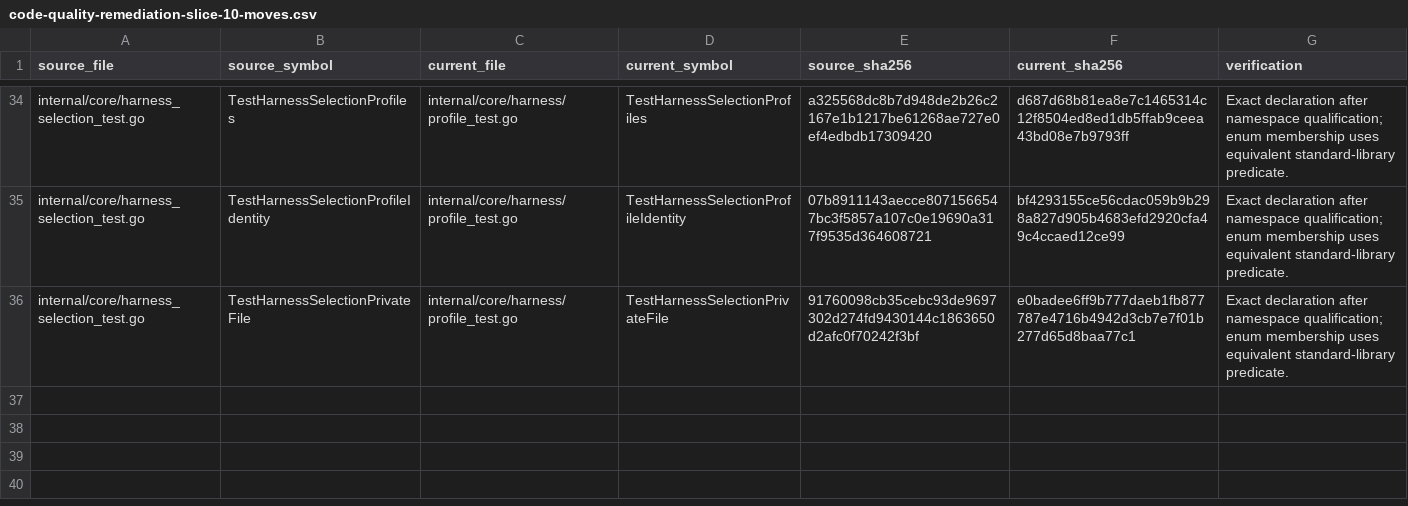
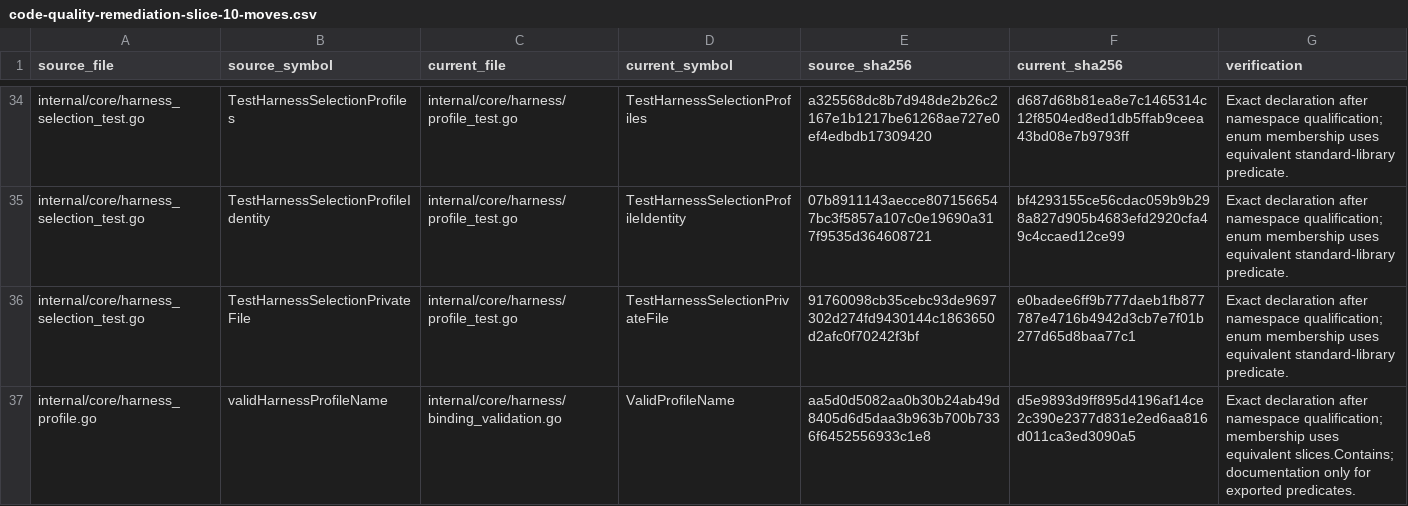
Before and after one commit to adrianpk/chr, a CSV file: ops/default/plan/code-quality-remediation-slice-10-moves.csv, drawn as a sheet; only a part is shown, gaps mark what is left out; the diff names each change by its address in the sheet, - before the commit and + after, or states it on an @@ line.

Commit message:
docs(quality): retain predicate identity across profile move evidence

```diff
--- a/ops/default/plan/code-quality-remediation-slice-10-moves.csv
+++ b/ops/default/plan/code-quality-remediation-slice-10-moves.csv
+row 37: internal/core/harness_profile.go | validHarnessProfileName | internal/core/harness/binding_validation.go | ValidProfileName | aa5d0d5082aa0b30b24ab49d8405d6d5daa3b963b700b7336f6452556933c1e8 | d5e9893d9ff895d4196af14ce2c390e2377d831e2ed6aa816d011ca3ed3090a5 | Exact declaration after namespace qualification; membership uses equivalent slices.Contains; documentation only for exported predicates.
```
